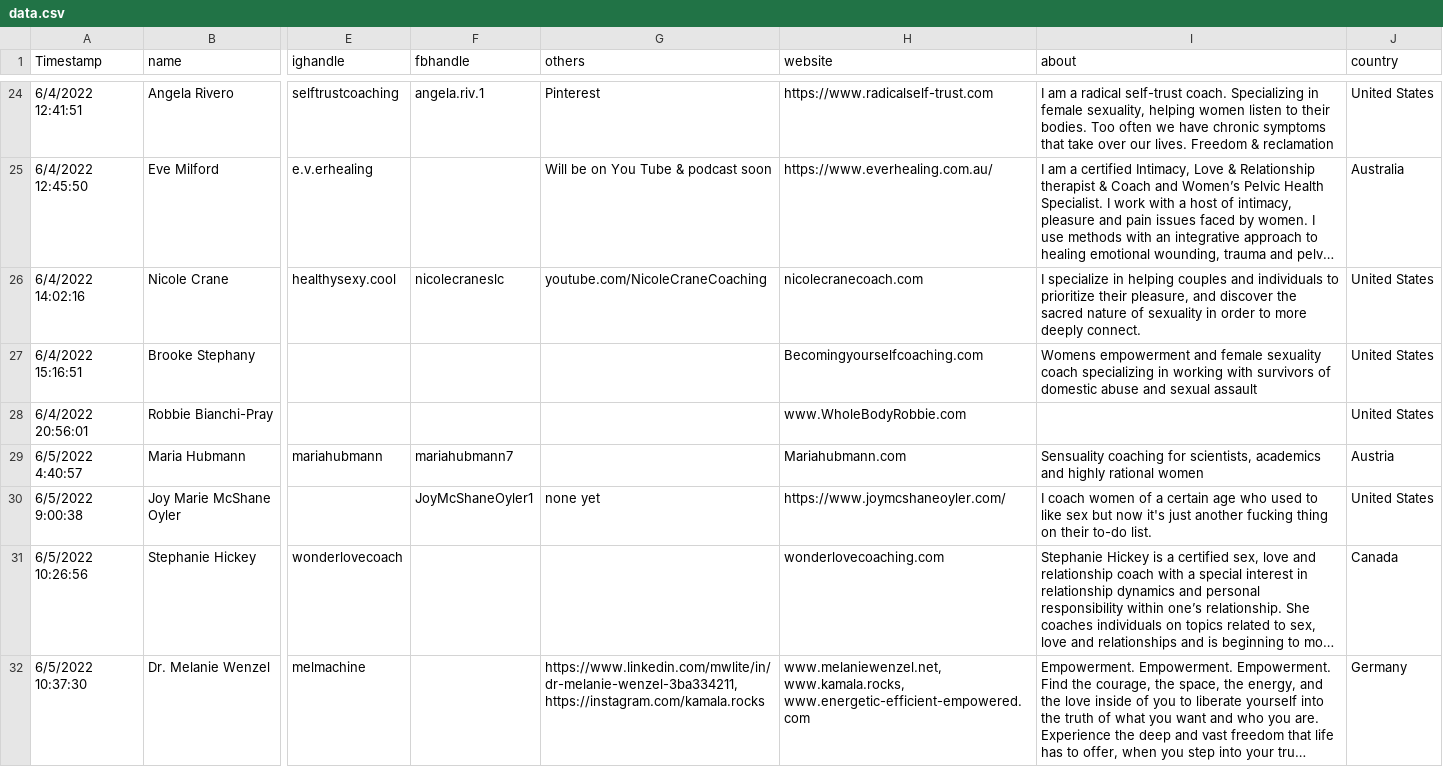
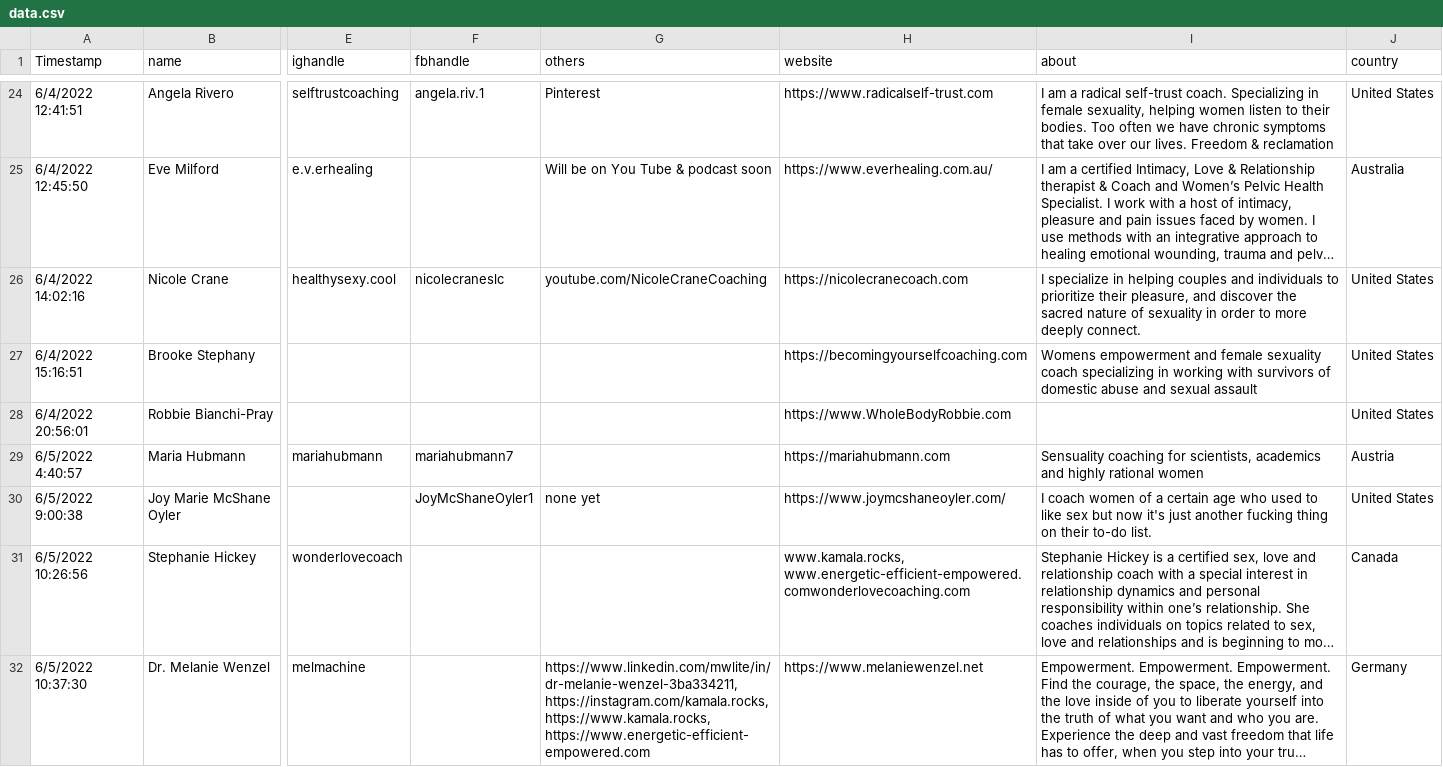
Before and after one commit to irinamork/vitadirectory, a CSV file: src/data/data.csv, drawn as a sheet; only a part is shown, gaps mark what is left out; long unchanged cells end in …; the diff covers the shown part only; the diff names each change by its address in the sheet, - before the commit and + after, or states it on an @@ line.

Commit message:
Update data.csv

```diff
--- a/src/data/data.csv
+++ b/src/data/data.csv
-H26 (website): nicolecranecoach.com
+H26 (website): https://nicolecranecoach.com
-H27 (website): Becomingyourselfcoaching.com
+H27 (website): https://becomingyourselfcoaching.com
-H28 (website): www.WholeBodyRobbie.com
+H28 (website): https://www.WholeBodyRobbie.com
-H29 (website): Mariahubmann.com
+H29 (website): https://mariahubmann.com
-H31 (website): wonderlovecoaching.com
+H31 (website): www.kamala.rocks, www.energetic-efficient-empowered.comwonderlovecoaching.com
-G32 (others): https://www.linkedin.com/mwlite/in/dr-melanie-wenzel-3ba334211, https://instagram.com/kamala.rocks
+G32 (others): https://www.linkedin.com/mwlite/in/dr-melanie-wenzel-3ba334211, https://instagram.com/kamala.rocks, https://www.kamala.rocks, https://www.energetic-efficient-empowered.com
-H32 (website): www.melaniewenzel.net, www.kamala.rocks, www.energetic-efficient-empowered.com
+H32 (website): https://www.melaniewenzel.net
```
Also changed, not shown: 15 edited cells elsewhere in this file.
